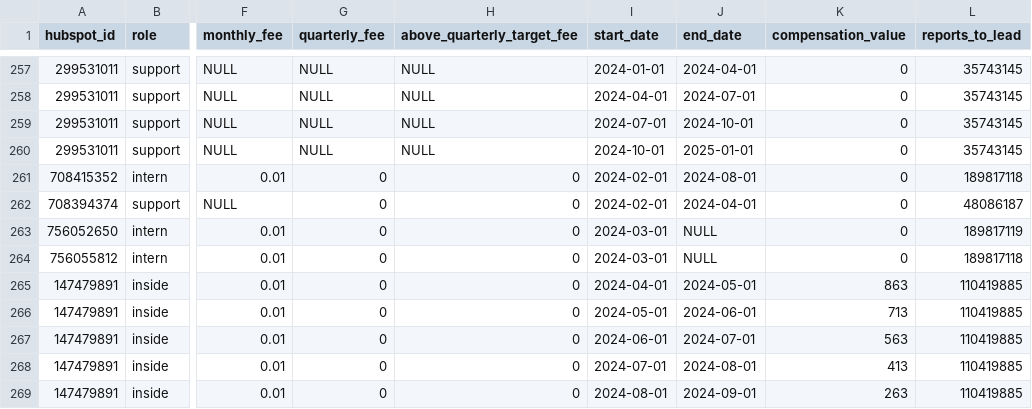
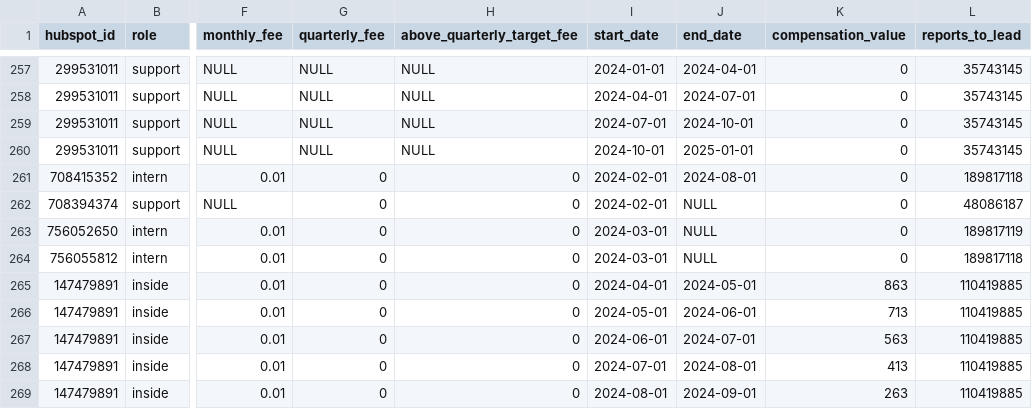
Before and after one commit to 3DHubs/dbt-core-network, a CSV file: seeds/seed_sales_targets.csv, drawn as a sheet; only a part is shown, gaps mark what is left out; the diff names each change by its address in the sheet, - before the commit and + after, or states it on an @@ line.

```diff
--- a/seeds/seed_sales_targets.csv
+++ b/seeds/seed_sales_targets.csv
-J262 (end_date): 2024-04-01
+J262 (end_date): NULL
```
Also changed, not shown: 6 other files.
